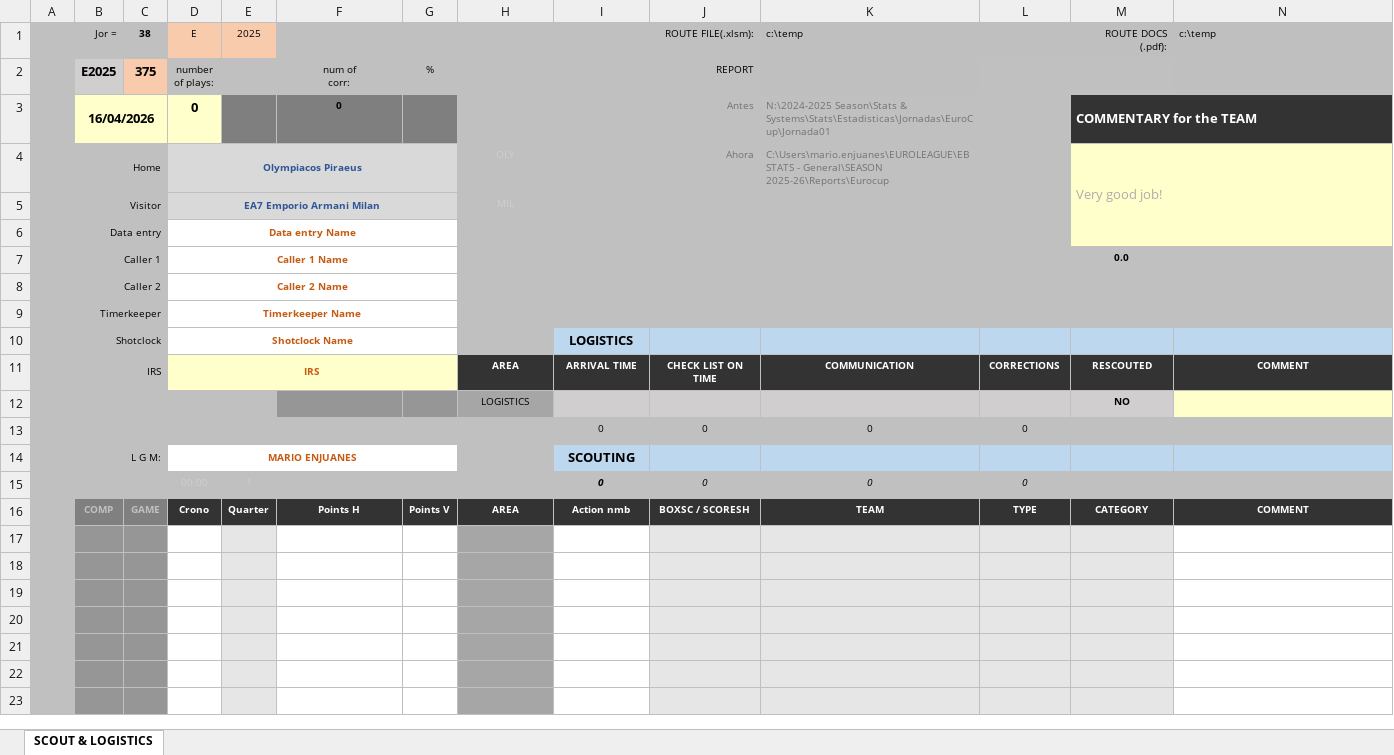
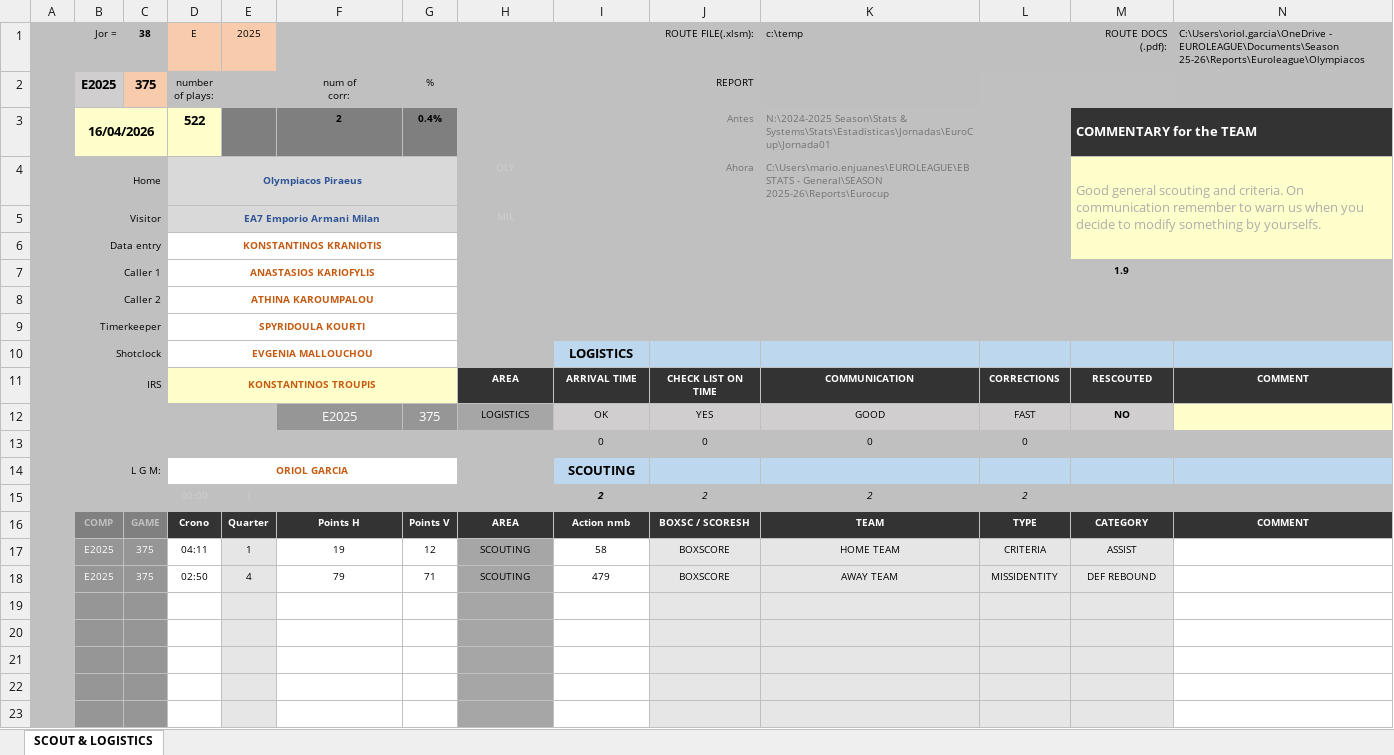
Before and after one commit to elvepo029/reports-automation, an Excel workbook: excels/REPORT_38_375_OLY_MIL_E2025.xlsm, sheet SCOUT & LOGISTICS, drawn as a sheet; only a part is shown; values as stored, in another font and other column widths than the file's, no borders; charts and pictures and conditional formats not drawn; removed rows and columns are numbered as before the commit, all else as after; the diff names each change by its address in the sheet, - before the commit and + after, or states it on an @@ line.

Commit message:
round 38 manual reports importation plus games data from april 17th

```diff
--- a/excels/REPORT_38_375_OLY_MIL_E2025.xlsm (sheet SCOUT & LOGISTICS)
+++ b/excels/REPORT_38_375_OLY_MIL_E2025.xlsm (sheet SCOUT & LOGISTICS)
-N1: c:\temp
+N1: C:\Users\oriol.garcia\OneDrive - EUROLEAGUE\Documents\Season 25-26\Reports\Euroleague\Olympiacos
-D3: 0
+D3: 522
-F3: 0
+F3: 2
-G3: (empty)
+G3: 0.4%
-M4: Very good job!
+M4: Good general scouting and criteria. On communication remember to warn us when you decide to modify something by yourselfs.
-D6: Data entry Name
+D6: KONSTANTINOS KRANIOTIS
-D7: Caller 1 Name
+D7: ANASTASIOS KARIOFYLIS
-M7: 0.0
+M7: 1.9
-D8: Caller 2 Name
+D8: ATHINA KAROUMPALOU
-D9: Timerkeeper Name
+D9: SPYRIDOULA KOURTI
-D10: Shotclock Name
+D10: EVGENIA MALLOUCHOU
-D11: IRS
+D11: KONSTANTINOS TROUPIS
-row 12:  |  |  |  |  |  |  | LOGISTICS |  |  |  |  | NO
+row 12:  |  |  |  |  | E2025 | 375 | LOGISTICS | OK | YES | GOOD | FAST | NO
-D14: MARIO ENJUANES
+D14: ORIOL GARCIA
-row 15:  |  |  | 00:00 | 1 |  |  |  | 0 | 0 | 0 | 0
+row 15:  |  |  | 00:00 | 1 |  |  |  | 2 | 2 | 2 | 2
-row 17: (empty)
+row 17:  | E2025 | 375 | 04:11 | 1 | 19 | 12 | SCOUTING | 58 | BOXSCORE | HOME TEAM | CRITERIA | ASSIST
-row 18: (empty)
+row 18:  | E2025 | 375 | 02:50 | 4 | 79 | 71 | SCOUTING | 479 | BOXSCORE | AWAY TEAM | MISSIDENTITY | DEF REBOUND
```
Also changed, not shown: hidden cells, excels/REPORT_38_374_MAD_RED_E2025.xlsm, excels/REPORT_38_377_MCO_HTA_E2025.xlsm, 3 other files.
